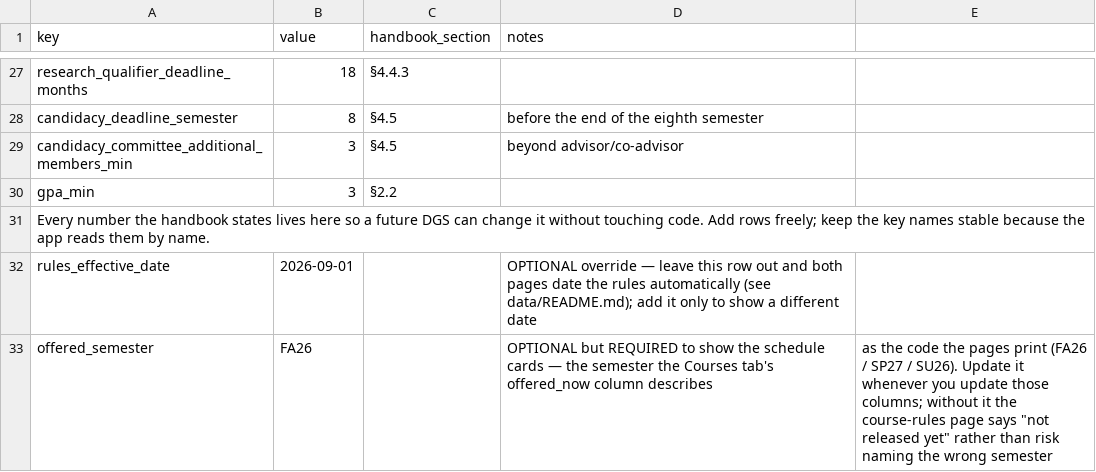
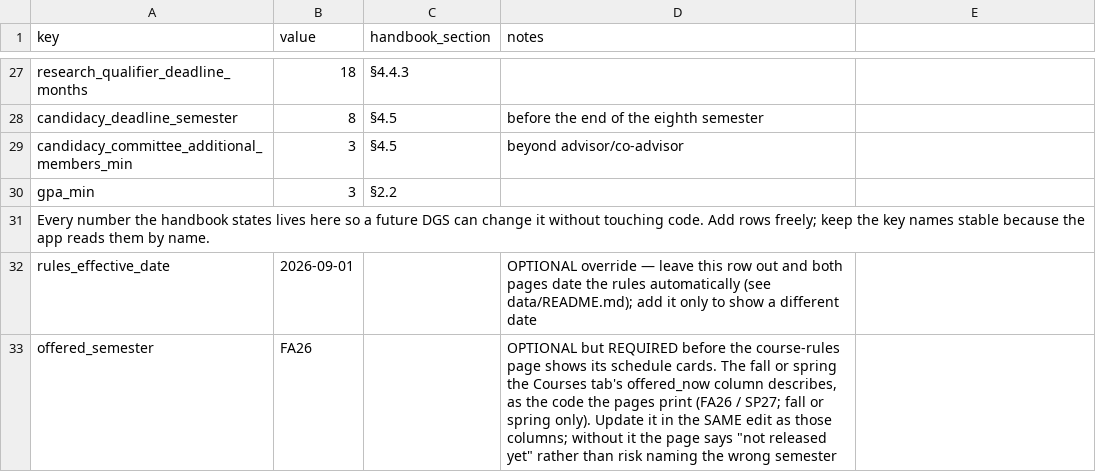
Before and after one commit to tjungND/ND-CSE-Degree-Requirement-Progress-Checking, a CSV file: data/parameters.sample.csv, drawn as a sheet; only a part is shown, gaps mark what is left out.

```diff
--- a/data/parameters.sample.csv
+++ b/data/parameters.sample.csv
@@ -32,2 +32,2 @@ Every number the handbook states lives here so a future DGS can change it withou
 rules_effective_date,2026-09-01,,OPTIONAL override — leave this row out and both pages date the rules automatically (see data/README.md); add it only to show a different date
-offered_semester,FA26,,OPTIONAL but REQUIRED to show the schedule cards — the semester the Courses tab's offered_now column describes, as the code the pages print (FA26 / SP27 / SU26). Update it whenever you update those columns; without it the course-rules page says "not released yet" rather than risk naming the wrong semester
+offered_semester,FA26,,"OPTIONAL but REQUIRED before the course-rules page shows its schedule cards. The fall or spring the Courses tab's offered_now column describes, as the code the pages print (FA26 / SP27; fall or spring only). Update it in the SAME edit as those columns; without it the page says ""not released yet"" rather than risk naming the wrong semester"
```
Also changed, not shown: 12 other files.
